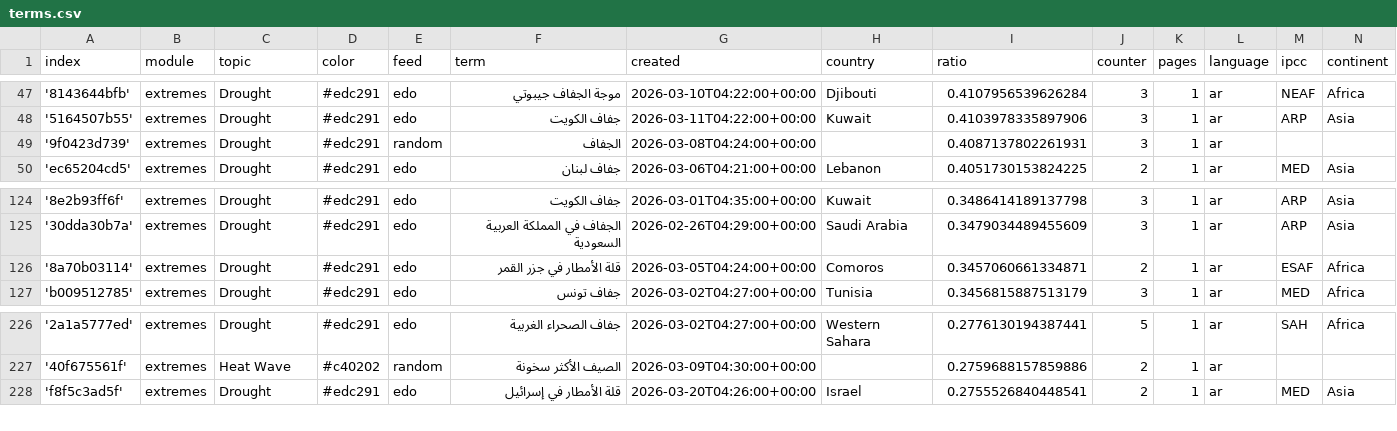
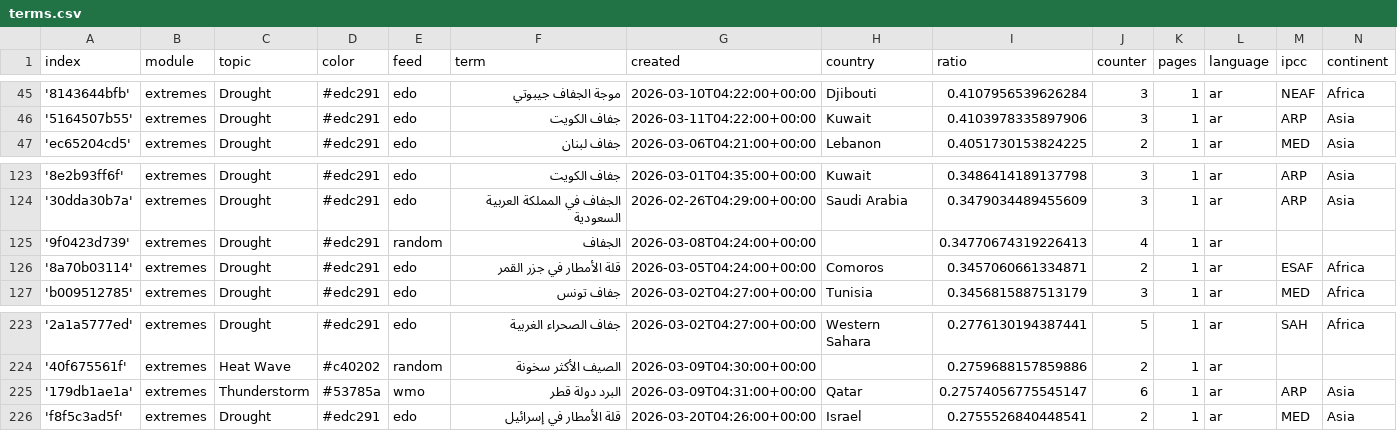
Before and after one commit to MarcoL95-News25/ArabianExtremes, a CSV file: terms.csv, drawn as a sheet; only a part is shown, gaps mark what is left out; removed rows and columns are numbered as before the commit, all else as after; the diff covers the shown part only; the diff names each change by its address in the sheet, - before the commit and + after, or states it on an @@ line.

```diff
--- a/terms.csv
+++ b/terms.csv
-row 49: '9f0423d739' | extremes | Drought | #edc291 | random | الجفاف | 2026-03-08T04:24:00+00:00 |  | 0.4087137802261931 | 3 | 1 | ar
+row 125: '9f0423d739' | extremes | Drought | #edc291 | random | الجفاف | 2026-03-08T04:24:00+00:00 |  | 0.34770674319226413 | 4 | 1 | ar
+row 225: '179db1ae1a' | extremes | Thunderstorm | #53785a | wmo | البرد دولة قطر | 2026-03-09T04:31:00+00:00 | Qatar | 0.27574056775545147 | 6 | 1 | ar | ARP | Asia
```
Also changed, not shown: 4 added rows and 5 removed rows elsewhere in this file.
